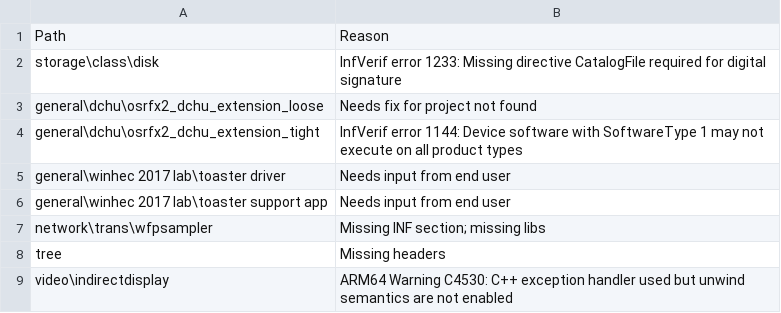
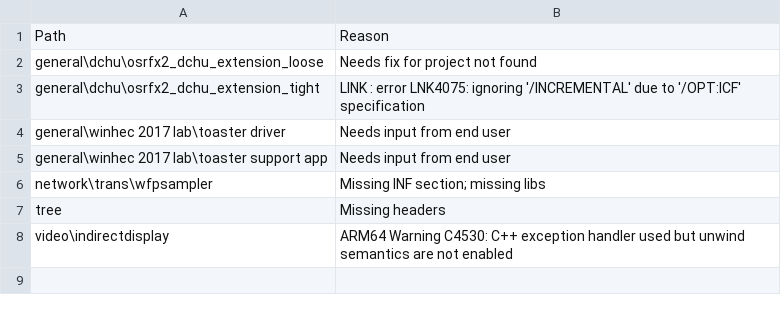
Before and after one commit to microsoft/Windows-driver-samples, a CSV file: exclusions.csv, drawn as a sheet.

Commit message:
Add more InfVerif exceptions & clear exclusions (#1052)

```diff
--- a/exclusions.csv
+++ b/exclusions.csv
@@ -1,5 +1,4 @@
 Path,Reason
-storage\class\disk, InfVerif error 1233: Missing directive CatalogFile required for digital signature
 general\dchu\osrfx2_dchu_extension_loose,Needs fix for project not found
-general\dchu\osrfx2_dchu_extension_tight,InfVerif error 1144: Device software with SoftwareType 1 may not execute on all product types
+general\dchu\osrfx2_dchu_extension_tight,LINK : error LNK4075: ignoring '/INCREMENTAL' due to '/OPT:ICF' specification
 general\winhec 2017 lab\toaster driver,Needs input from end user
```
Also changed, not shown: 1 other file.
